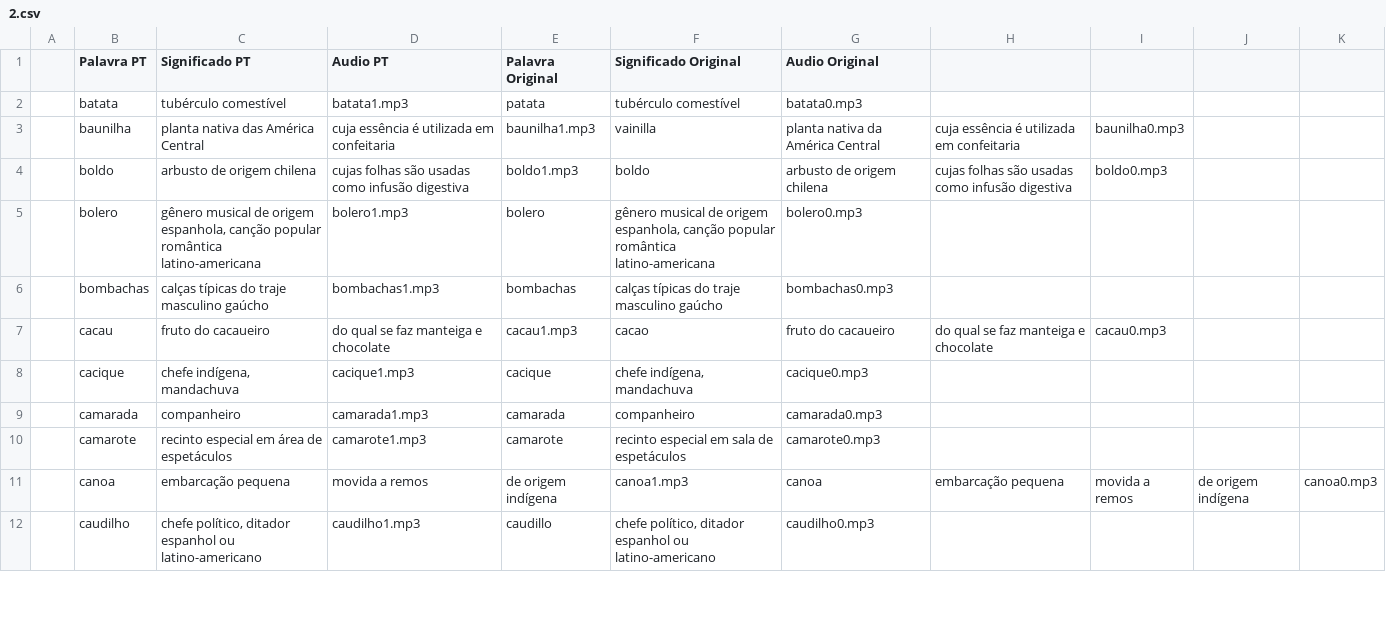
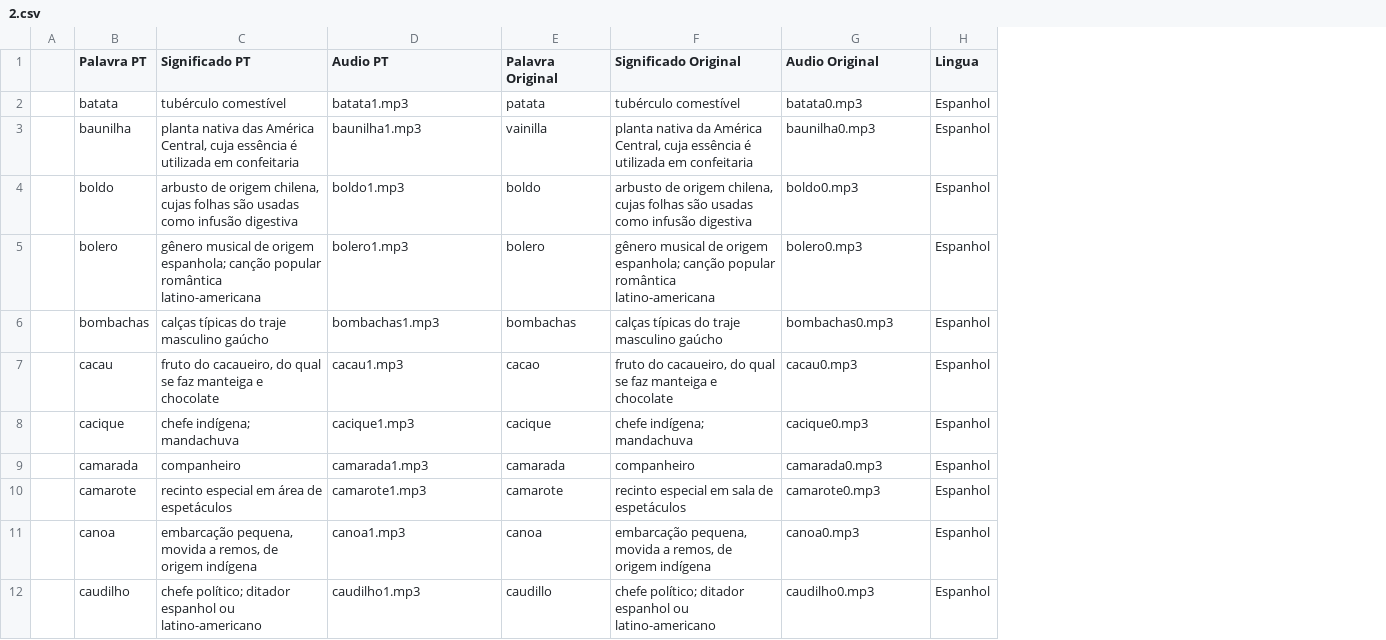
Before and after one commit to hugoluc/palavrasCruzadas, a CSV file: extra/palavras/2.csv, drawn as a sheet; only a part is shown; removed rows and columns are numbered as before the commit, all else as after; the diff covers the shown part only; the diff names each change by its address in the sheet, - before the commit and + after, or states it on an @@ line.

```diff
--- a/extra/palavras/2.csv
+++ b/extra/palavras/2.csv
-column H, rows 3-11: cuja essência é utilizada em confeitaria | cujas folhas são usadas como infusão digestiva |  |  | do qual se faz manteiga e chocolate |  |  |  | embarcação pequena
-column I, rows 3-11: baunilha0.mp3 | boldo0.mp3 |  |  | cacau0.mp3 |  |  |  | movida a remos
-column J, row 11: de origem indígena
-column K, row 11: canoa0.mp3
+column H (Lingua), rows 2-12: all Espanhol
-C3 (Significado PT): …das América Central
+C3 (Significado PT): …das América Central, cuja essência é utilizada em confeitaria
-D3 (Audio PT): cuja essência é utilizada em confeitaria
+D3 (Audio PT): baunilha1.mp3
-E3 (Palavra Original): baunilha1.mp3
+E3 (Palavra Original): vainilla
-F3 (Significado Original): vainilla
+F3 (Significado Original): planta nativa da América Central, cuja essência é utilizada em confeitaria
-G3 (Audio Original): planta nativa da América Central
+G3 (Audio Original): baunilha0.mp3
-C4 (Significado PT): …de origem chilena
+C4 (Significado PT): …de origem chilena, cujas folhas são usadas como infusão digestiva
-D4 (Audio PT): cujas folhas são usadas como infusão digestiva
+D4 (Audio PT): boldo1.mp3
-E4 (Palavra Original): boldo1.mp3
+E4 (Palavra Original): boldo
-F4 (Significado Original): boldo
+F4 (Significado Original): arbusto de origem chilena, cujas folhas são usadas como infusão digestiva
-G4 (Audio Original): arbusto de origem chilena
+G4 (Audio Original): boldo0.mp3
-C5 (Significado PT): …de origem espanhola, canção popular…
+C5 (Significado PT): …de origem espanhola; canção popular…
-F5 (Significado Original): …de origem espanhola, canção popular…
+F5 (Significado Original): …de origem espanhola; canção popular…
-C7 (Significado PT): fruto do cacaueiro
+C7 (Significado PT): fruto do cacaueiro, do qual se faz manteiga e chocolate
-D7 (Audio PT): do qual se faz manteiga e chocolate
+D7 (Audio PT): cacau1.mp3
-E7 (Palavra Original): cacau1.mp3
+E7 (Palavra Original): cacao
-F7 (Significado Original): cacao
+F7 (Significado Original): fruto do cacaueiro, do qual se faz manteiga e chocolate
-G7 (Audio Original): fruto do cacaueiro
+G7 (Audio Original): cacau0.mp3
-C8 (Significado PT): chefe indígena, mandachuva
+C8 (Significado PT): chefe indígena; mandachuva
-F8 (Significado Original): chefe indígena, mandachuva
+F8 (Significado Original): chefe indígena; mandachuva
-C11 (Significado PT): embarcação pequena
+C11 (Significado PT): embarcação pequena, movida a remos, de origem indígena
-D11 (Audio PT): movida a remos
+D11 (Audio PT): canoa1.mp3
-E11 (Palavra Original): de origem indígena
+E11 (Palavra Original): canoa
-F11 (Significado Original): canoa1.mp3
+F11 (Significado Original): embarcação pequena, movida a remos, de origem indígena
-G11 (Audio Original): canoa
+G11 (Audio Original): canoa0.mp3
-C12 (Significado PT): chefe político, ditador espanhol…
+C12 (Significado PT): chefe político; ditador espanhol…
-F12 (Significado Original): chefe político, ditador espanhol…
+F12 (Significado Original): chefe político; ditador espanhol…
```
Also changed, not shown: 38 edited cells elsewhere in this file, extra/palavras/0.csv, extra/palavras/3.csv, 15 other files.
